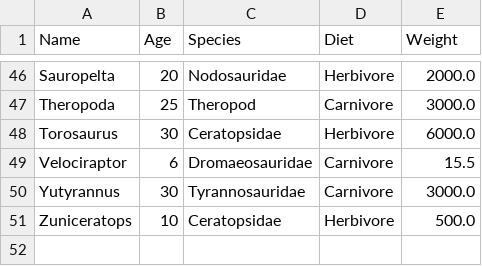
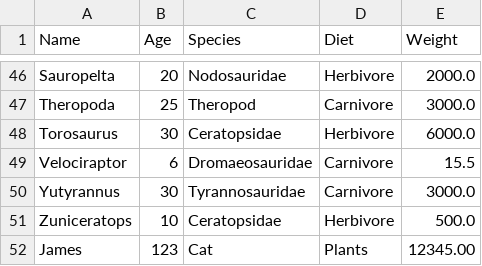
Before and after one commit to iftekar2/Book, a CSV file: DinosaurProfile/inventory.csv, drawn as a sheet; only a part is shown, gaps mark what is left out; the diff names each change by its address in the sheet, - before the commit and + after, or states it on an @@ line.

Commit message:
Adding dinosaurs method is working

```diff
--- a/DinosaurProfile/inventory.csv
+++ b/DinosaurProfile/inventory.csv
+row 52: James | 123 | Cat | Plants | 12345.00
```
Also changed, not shown: 4 other files.
